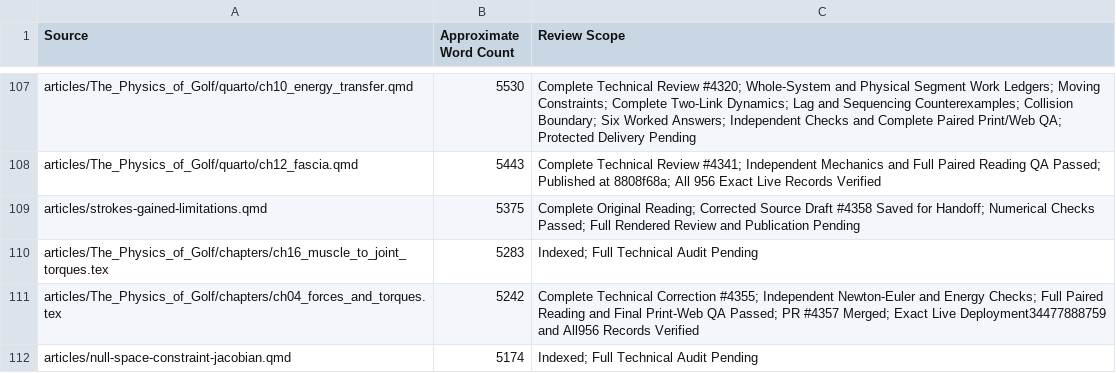
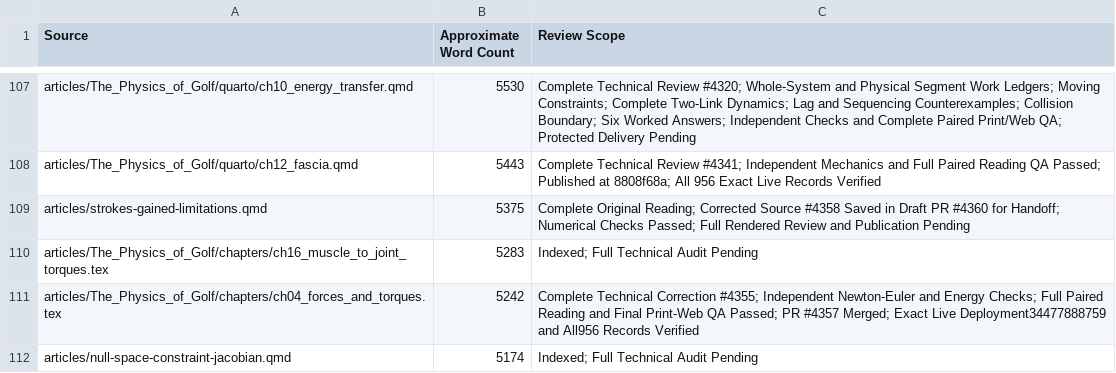
Before and after one commit to D-sorganization/AffineDrift, a CSV file: docs/development/technical-review/corpus-review-index.csv, drawn as a sheet; only a part is shown, gaps mark what is left out.

```diff
--- a/docs/development/technical-review/corpus-review-index.csv
+++ b/docs/development/technical-review/corpus-review-index.csv
@@ -108,3 +108,3 @@ articles/The_Physics_of_Golf/quarto/ch10_energy_transfer.qmd,5530,Complete Techn
 articles/The_Physics_of_Golf/quarto/ch12_fascia.qmd,5443,Complete Technical Review #4341; Independent Mechanics and Full Paired Reading QA Passed; Published at 8808f68a; All 956 Exact Live Records Verified
-articles/strokes-gained-limitations.qmd,5375,Complete Original Reading; Corrected Source Draft #4358 Saved for Handoff; Numerical Checks Passed; Full Rendered Review and Publication Pending
+articles/strokes-gained-limitations.qmd,5375,Complete Original Reading; Corrected Source #4358 Saved in Draft PR #4360 for Handoff; Numerical Checks Passed; Full Rendered Review and Publication Pending
 articles/The_Physics_of_Golf/chapters/ch16_muscle_to_joint_torques.tex,5283,Indexed; Full Technical Audit Pending
```
Also changed, not shown: 4 other files.
